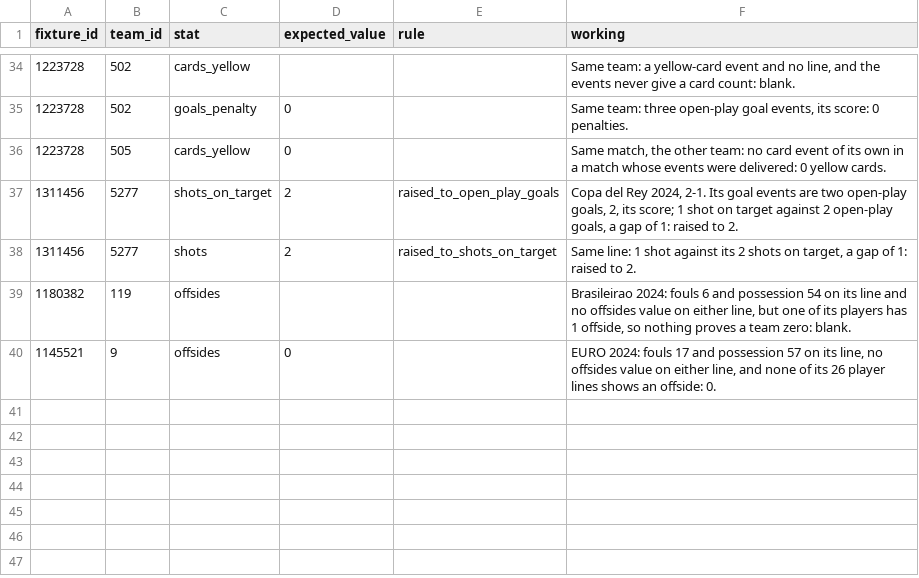
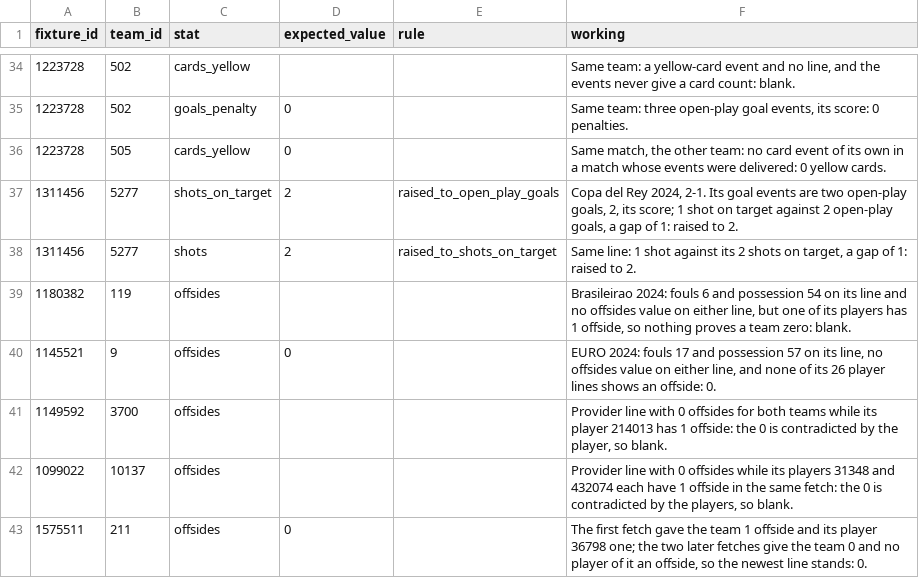
Before and after one commit to ramialfahham/football-data-pipeline, a CSV file: dbt_project/seeds/team_match_cleaning_answer_key.csv, drawn as a sheet; only a part is shown, gaps mark what is left out.

```diff
--- a/dbt_project/seeds/team_match_cleaning_answer_key.csv
+++ b/dbt_project/seeds/team_match_cleaning_answer_key.csv
@@ -40 +40,4 @@ fixture_id,team_id,stat,expected_value,rule,working
 1145521,9,offsides,0,,"EURO 2024: fouls 17 and possession 57 on its line, no offsides value on either line, and none of its 26 player lines shows an offside: 0."
+1149592,3700,offsides,,,"Provider line with 0 offsides for both teams while its player 214013 has 1 offside: the 0 is contradicted by the player, so blank."
+1099022,10137,offsides,,,"Provider line with 0 offsides while its players 31348 and 432074 each have 1 offside in the same fetch: the 0 is contradicted by the players, so blank."
+1575511,211,offsides,0,,"The first fetch gave the team 1 offside and its player 36798 one; the two later fetches give the team 0 and no player of it an offside, so the newest line stands: 0."
```
Also changed, not shown: 10 other files.
